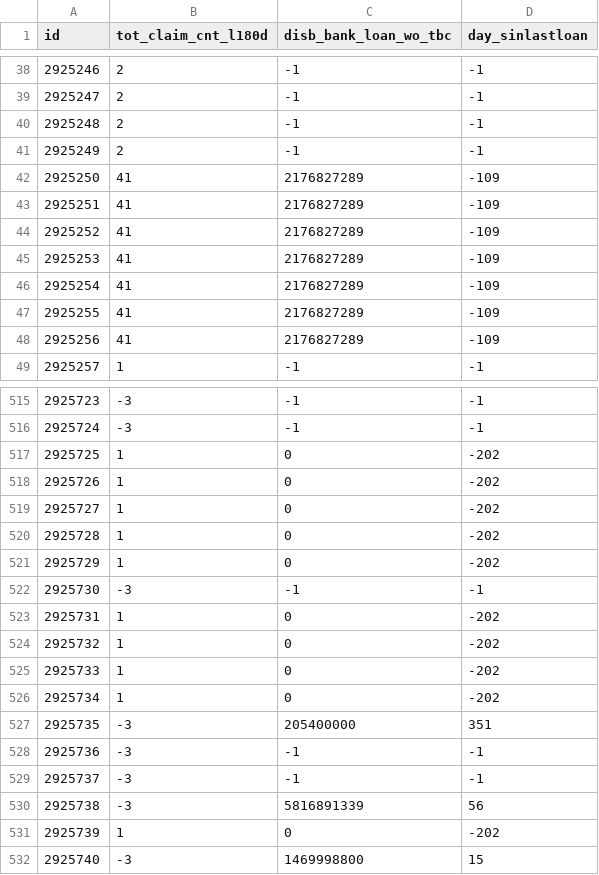
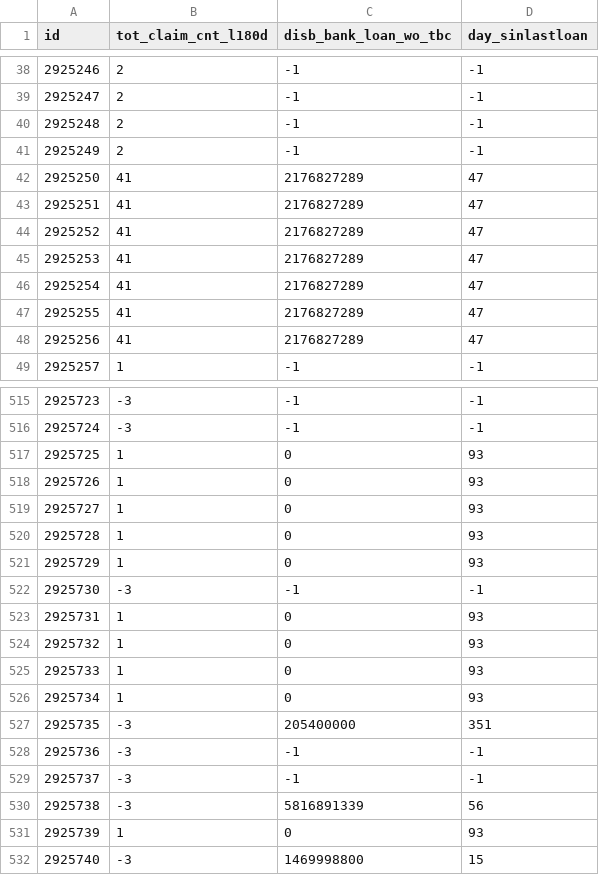
Before and after one commit to BarbareKereselidze/contract_data_processing, a CSV file: datasets/contract_features.csv, drawn as a sheet; only a part is shown, gaps mark what is left out; the diff covers the shown part only.

```diff
--- a/datasets/contract_features.csv
+++ b/datasets/contract_features.csv
@@ -41,9 +41,9 @@ id,tot_claim_cnt_l180d,disb_bank_loan_wo_tbc,day_sinlastloan
 2925249,2,-1,-1
-2925250,41,2176827289,-109
-2925251,41,2176827289,-109
-2925252,41,2176827289,-109
-2925253,41,2176827289,-109
-2925254,41,2176827289,-109
-2925255,41,2176827289,-109
-2925256,41,2176827289,-109
+2925250,41,2176827289,47
+2925251,41,2176827289,47
+2925252,41,2176827289,47
+2925253,41,2176827289,47
+2925254,41,2176827289,47
+2925255,41,2176827289,47
+2925256,41,2176827289,47
 2925257,1,-1,-1
@@ -516,12 +516,12 @@ id,tot_claim_cnt_l180d,disb_bank_loan_wo_tbc,day_sinlastloan
 2925724,-3,-1,-1
-2925725,1,0,-202
-2925726,1,0,-202
-2925727,1,0,-202
-2925728,1,0,-202
-2925729,1,0,-202
+2925725,1,0,93
+2925726,1,0,93
+2925727,1,0,93
+2925728,1,0,93
+2925729,1,0,93
 2925730,-3,-1,-1
-2925731,1,0,-202
-2925732,1,0,-202
-2925733,1,0,-202
-2925734,1,0,-202
+2925731,1,0,93
+2925732,1,0,93
+2925733,1,0,93
+2925734,1,0,93
 2925735,-3,205400000,351
@@ -530,3 +530,3 @@ id,tot_claim_cnt_l180d,disb_bank_loan_wo_tbc,day_sinlastloan
 2925738,-3,5816891339,56
-2925739,1,0,-202
+2925739,1,0,93
 2925740,-3,1469998800,15
```
Also changed, not shown: 76 edited cells elsewhere in this file.
